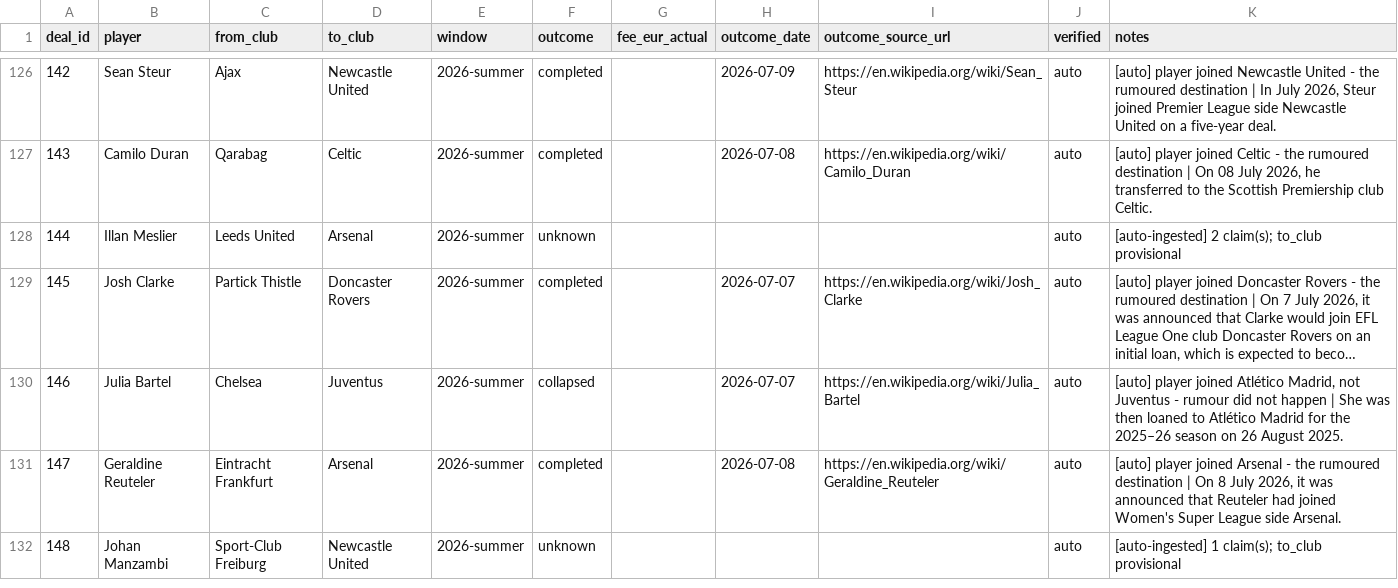
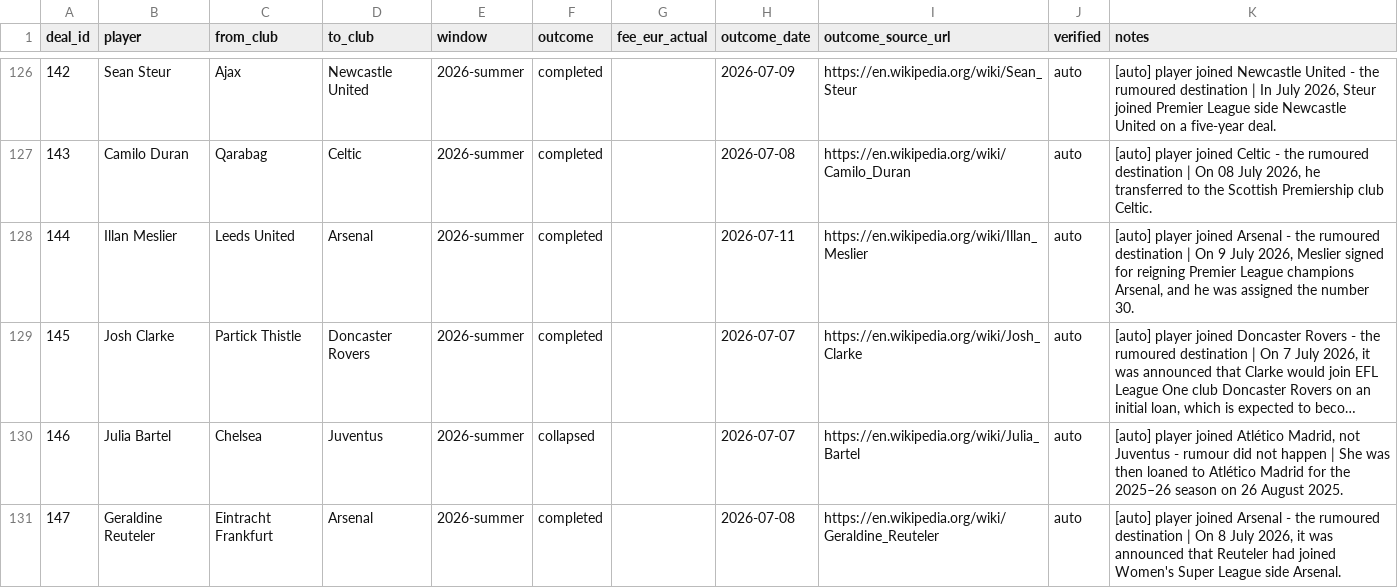
Before and after one commit to har27il/transfer-truth, a CSV file: ground-truth/deals.csv, drawn as a sheet; only a part is shown, gaps mark what is left out; the shorter side is filled out with more unchanged rows; long unchanged cells end in …; the diff names each change by its address in the sheet, - before the commit and + after, or states it on an @@ line.

```diff
--- a/ground-truth/deals.csv
+++ b/ground-truth/deals.csv
-F128 (outcome): unknown
+F128 (outcome): completed
-H128 (outcome_date): (empty)
+H128 (outcome_date): 2026-07-11
-I128 (outcome_source_url): (empty)
+I128 (outcome_source_url): https://en.wikipedia.org/wiki/Illan_Meslier
-K128 (notes): [auto-ingested] 2 claim(s); to_club provisional
+K128 (notes): [auto] player joined Arsenal - the rumoured destination | On 9 July 2026, Meslier signed for reigning Premier League champions Arsenal, and he was assigned the number 30.
```
Also changed, not shown: ground-truth/journalist_claims.csv, 2 other files.
